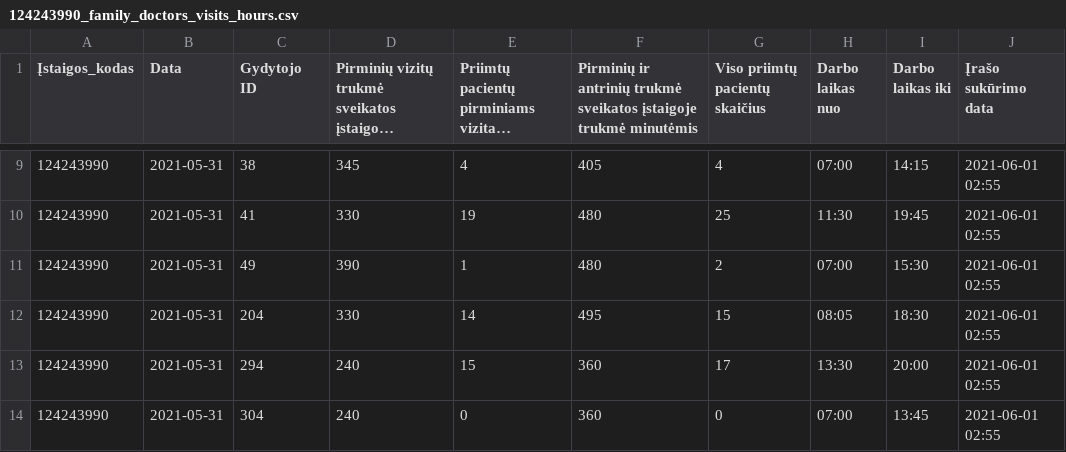
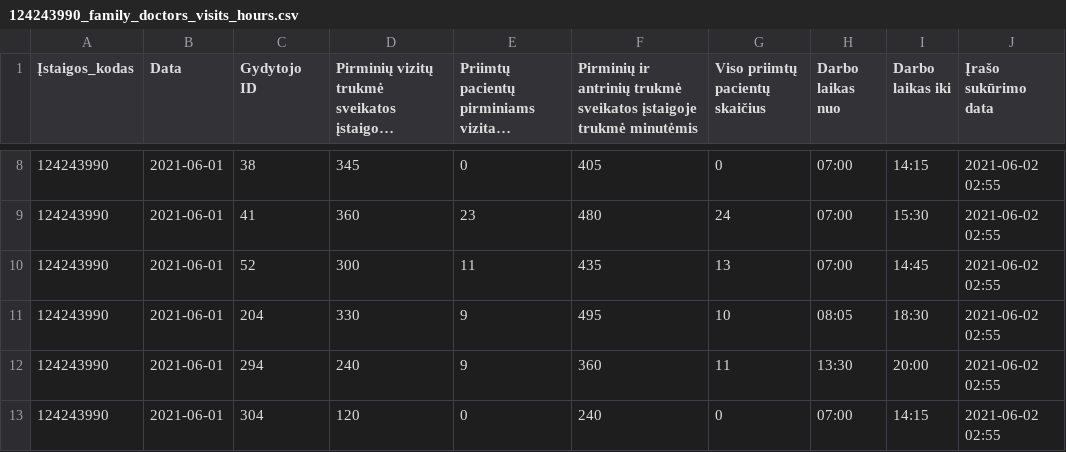
Before and after one commit to vilnius/naujininku-poliklinika, a CSV file: 124243990_family_doctors_visits_hours.csv, drawn as a sheet; only a part is shown, gaps mark what is left out; long unchanged cells end in …; the diff covers the shown part only.

```diff
--- a/124243990_family_doctors_visits_hours.csv
+++ b/124243990_family_doctors_visits_hours.csv
@@ -9,6 +8,6 @@
-124243990;2021-05-31;38;345;4;405;4;07:00;14:15;2021-06-01 02:55
-124243990;2021-05-31;41;330;19;480;25;11:30;19:45;2021-06-01 02:55
-124243990;2021-05-31;49;390;1;480;2;07:00;15:30;2021-06-01 02:55
-124243990;2021-05-31;204;330;14;495;15;08:05;18:30;2021-06-01 02:55
-124243990;2021-05-31;294;240;15;360;17;13:30;20:00;2021-06-01 02:55
-124243990;2021-05-31;304;240;0;360;0;07:00;13:45;2021-06-01 02:55
+124243990;2021-06-01;38;345;0;405;0;07:00;14:15;2021-06-02 02:55
+124243990;2021-06-01;41;360;23;480;24;07:00;15:30;2021-06-02 02:55
+124243990;2021-06-01;52;300;11;435;13;07:00;14:45;2021-06-02 02:55
+124243990;2021-06-01;204;330;9;495;10;08:05;18:30;2021-06-02 02:55
+124243990;2021-06-01;294;240;9;360;11;13:30;20:00;2021-06-02 02:55
+124243990;2021-06-01;304;120;0;240;0;07:00;14:15;2021-06-02 02:55
```
Also changed, not shown: 1 removed row and 38 edited cells elsewhere in this file, 124243990_family_doctors_list.csv, 2 other files.
